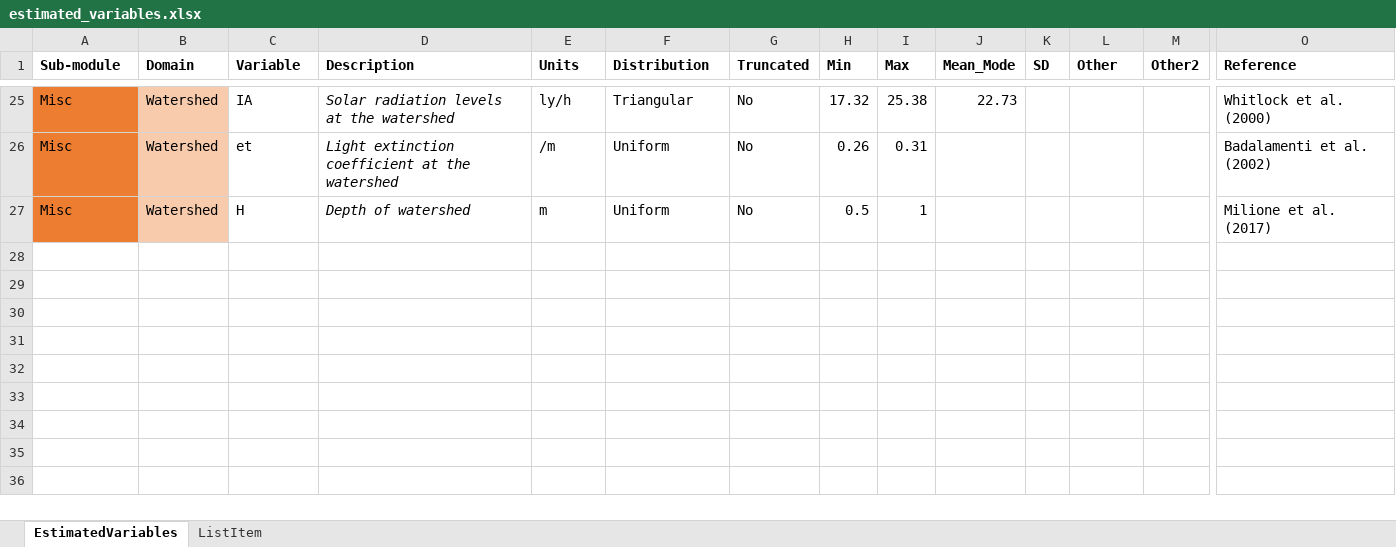
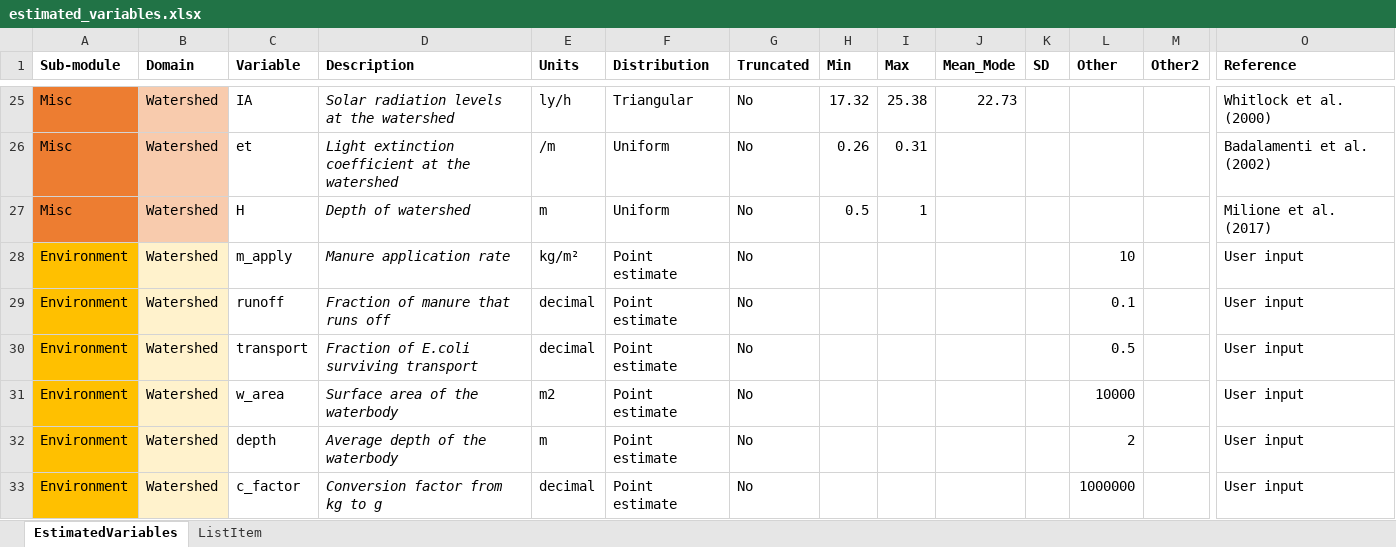
Before and after one commit to ENVIRE-JPIAMR/environmental-module, an Excel workbook: data-input/estimated_variables.xlsx, sheet EstimatedVariables, drawn as a sheet; only a part is shown, gaps mark what is left out; values as stored, in another font and other column widths than the file's, no borders; rows hold the shown columns only; the diff names each change by its address in the sheet, - before the commit and + after, or states it on an @@ line.

Commit message:
computation of watershed conc.

```diff
--- a/data-input/estimated_variables.xlsx (sheet EstimatedVariables)
+++ b/data-input/estimated_variables.xlsx (sheet EstimatedVariables)
+row 28: Environment | Watershed | m_apply | Manure application rate | kg/m² | Point estimate | No |  |  |  |  | 10 |  | User input
+row 29: Environment | Watershed | runoff | Fraction of manure that runs off | decimal | Point estimate | No |  |  |  |  | 0.1 |  | User input
+row 30: Environment | Watershed | transport | Fraction of E.coli surviving transport | decimal | Point estimate | No |  |  |  |  | 0.5 |  | User input
+row 31: Environment | Watershed | w_area | Surface area of the waterbody | m2 | Point estimate | No |  |  |  |  | 10000 |  | User input
+row 32: Environment | Watershed | depth | Average depth of the waterbody | m | Point estimate | No |  |  |  |  | 2 |  | User input
+row 33: Environment | Watershed | c_factor | Conversion factor from kg to g | decimal | Point estimate | No |  |  |  |  | 1000000 |  | User input
```
Also changed, not shown: 2 other files.
